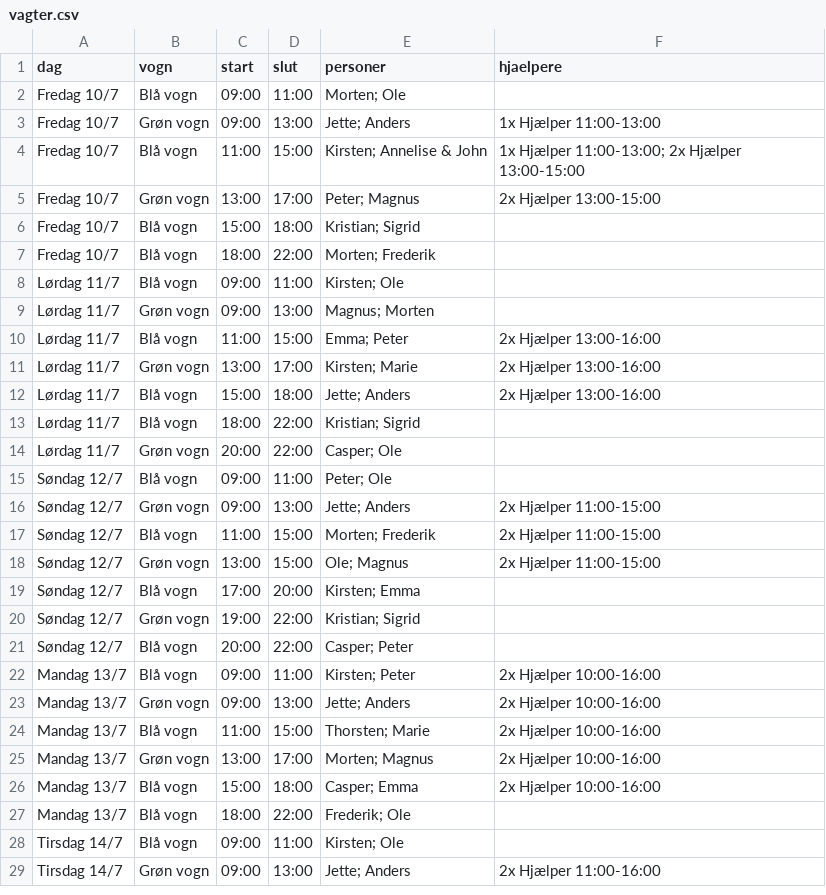
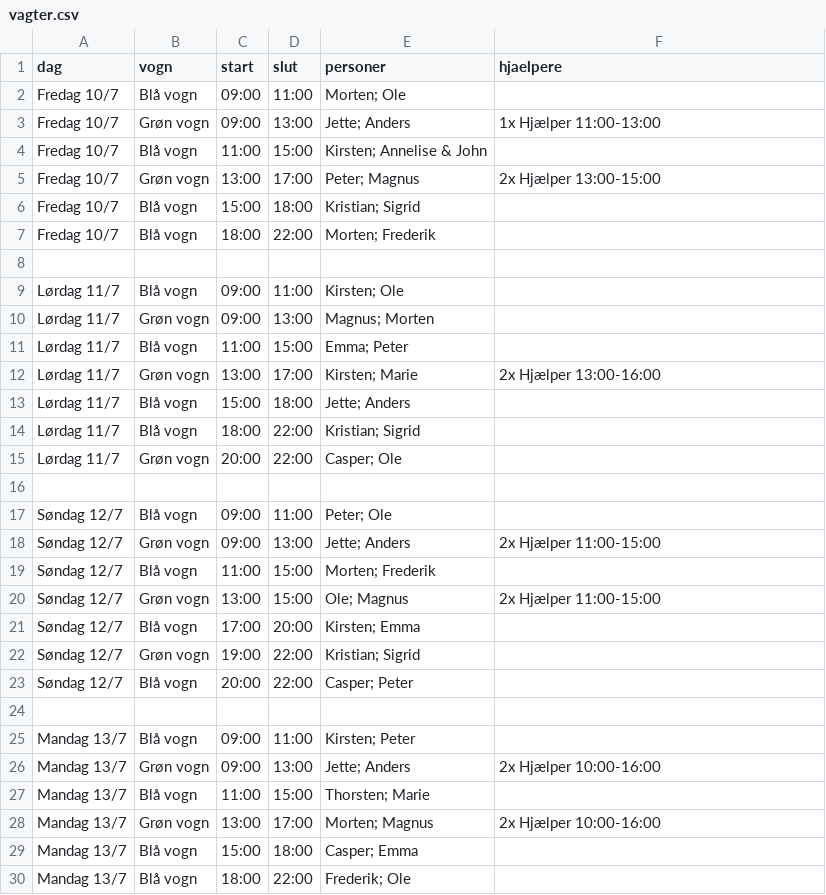
Before and after one commit to gutternetech-sketch/mosters-cafe-ll2026, a CSV file: vagter.csv, drawn as a sheet; only a part is shown; the shorter side is filled out with more unchanged rows; the diff covers the shown part only.

Commit message:
Rettelser af vagter

```diff
--- a/vagter.csv
+++ b/vagter.csv
@@ -3,3 +3,3 @@ Fredag 10/7,Blå vogn,09:00,11:00,Morten; Ole,
 Fredag 10/7,Grøn vogn,09:00,13:00,Jette; Anders,1x Hjælper 11:00-13:00
-Fredag 10/7,Blå vogn,11:00,15:00,Kirsten; Annelise & John,1x Hjælper 11:00-13:00; 2x Hjælper 13:00-15:00
+Fredag 10/7,Blå vogn,11:00,15:00,Kirsten; Annelise & John,
 Fredag 10/7,Grøn vogn,13:00,17:00,Peter; Magnus,2x Hjælper 13:00-15:00
@@ -7,12 +7,14 @@ Fredag 10/7,Blå vogn,15:00,18:00,Kristian; Sigrid,
 Fredag 10/7,Blå vogn,18:00,22:00,Morten; Frederik,
+
 Lørdag 11/7,Blå vogn,09:00,11:00,Kirsten; Ole,
 Lørdag 11/7,Grøn vogn,09:00,13:00,Magnus; Morten,
-Lørdag 11/7,Blå vogn,11:00,15:00,Emma; Peter,2x Hjælper 13:00-16:00
+Lørdag 11/7,Blå vogn,11:00,15:00,Emma; Peter,
 Lørdag 11/7,Grøn vogn,13:00,17:00,Kirsten; Marie,2x Hjælper 13:00-16:00
-Lørdag 11/7,Blå vogn,15:00,18:00,Jette; Anders,2x Hjælper 13:00-16:00
+Lørdag 11/7,Blå vogn,15:00,18:00,Jette; Anders,
 Lørdag 11/7,Blå vogn,18:00,22:00,Kristian; Sigrid,
 Lørdag 11/7,Grøn vogn,20:00,22:00,Casper; Ole,
+
 Søndag 12/7,Blå vogn,09:00,11:00,Peter; Ole,
 Søndag 12/7,Grøn vogn,09:00,13:00,Jette; Anders,2x Hjælper 11:00-15:00
-Søndag 12/7,Blå vogn,11:00,15:00,Morten; Frederik,2x Hjælper 11:00-15:00
+Søndag 12/7,Blå vogn,11:00,15:00,Morten; Frederik,
 Søndag 12/7,Grøn vogn,13:00,15:00,Ole; Magnus,2x Hjælper 11:00-15:00
@@ -21,7 +23,8 @@ Søndag 12/7,Grøn vogn,19:00,22:00,Kristian; Sigrid,
 Søndag 12/7,Blå vogn,20:00,22:00,Casper; Peter,
-Mandag 13/7,Blå vogn,09:00,11:00,Kirsten; Peter,2x Hjælper 10:00-16:00
+
+Mandag 13/7,Blå vogn,09:00,11:00,Kirsten; Peter,
 Mandag 13/7,Grøn vogn,09:00,13:00,Jette; Anders,2x Hjælper 10:00-16:00
-Mandag 13/7,Blå vogn,11:00,15:00,Thorsten; Marie,2x Hjælper 10:00-16:00
+Mandag 13/7,Blå vogn,11:00,15:00,Thorsten; Marie,
 Mandag 13/7,Grøn vogn,13:00,17:00,Morten; Magnus,2x Hjælper 10:00-16:00
-Mandag 13/7,Blå vogn,15:00,18:00,Casper; Emma,2x Hjælper 10:00-16:00
+Mandag 13/7,Blå vogn,15:00,18:00,Casper; Emma,
 Mandag 13/7,Blå vogn,18:00,22:00,Frederik; Ole,
```
Also changed, not shown: 3 added rows and 3 edited cells elsewhere in this file.
